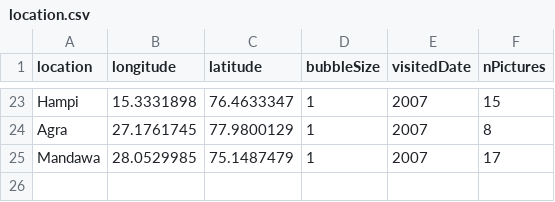
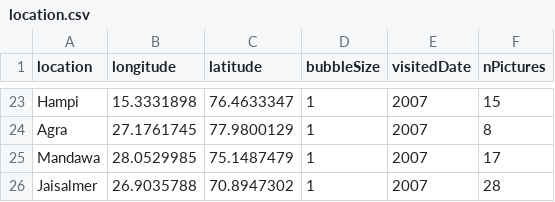
Before and after one commit to noemieroten/noemieroten.github.io, a CSV file: data/location.csv, drawn as a sheet; only a part is shown, gaps mark what is left out.

Commit message:
jaisalmer

```diff
--- a/data/location.csv
+++ b/data/location.csv
@@ -25 +25,2 @@ Agra,27.1761745,77.9800129,1,2007,8
 Mandawa,28.0529985,75.1487479,1,2007,17
+Jaisalmer,26.9035788,70.8947302,1,2007,28
```
Also changed, not shown: 58 other files.
